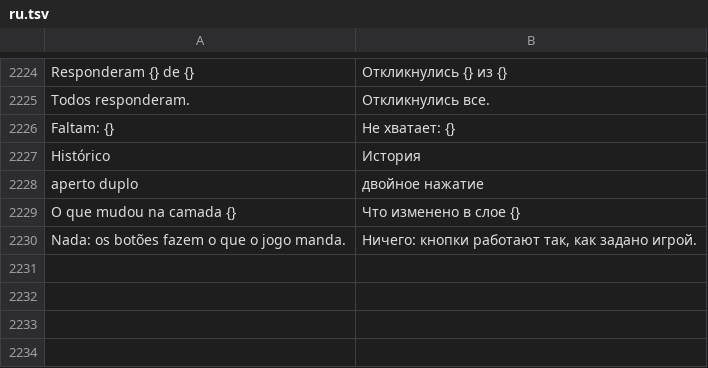
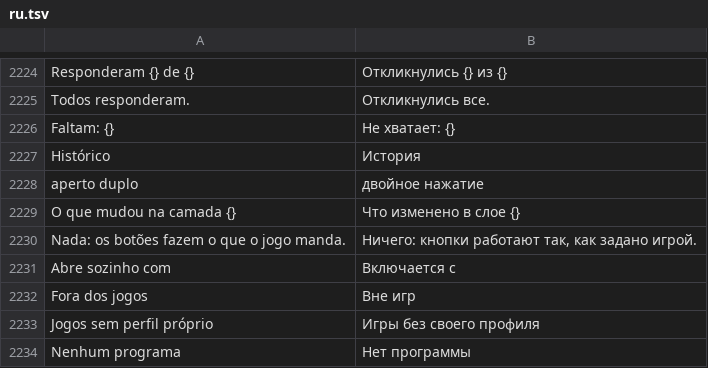
Before and after one commit to maliquem/Prisma, a TSV file: res/ru.tsv, drawn as a sheet; only a part is shown, gaps mark what is left out.

Commit message:
Controles: Abre sozinho com e fichas das camadas em cima do desenho (Fase 4b, partes 1 e 2)

```diff
--- a/res/ru.tsv
+++ b/res/ru.tsv
@@ -2230 +2230,5 @@ O que mudou na camada {}	Что изменено в слое {}
 Nada: os botões fazem o que o jogo manda.	Ничего: кнопки работают так, как задано игрой.
+Abre sozinho com	Включается с
+Fora dos jogos	Вне игр
+Jogos sem perfil próprio	Игры без своего профиля
+Nenhum programa	Нет программы
```
Also changed, not shown: res/en.tsv, res/es.tsv, 14 other files.
